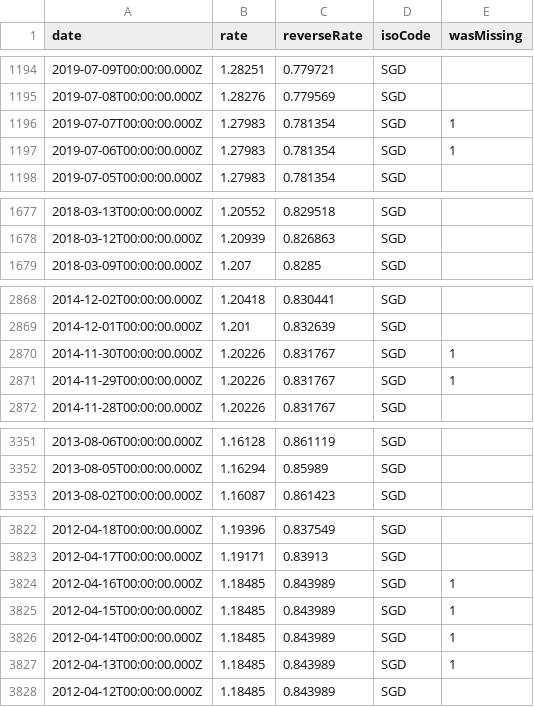
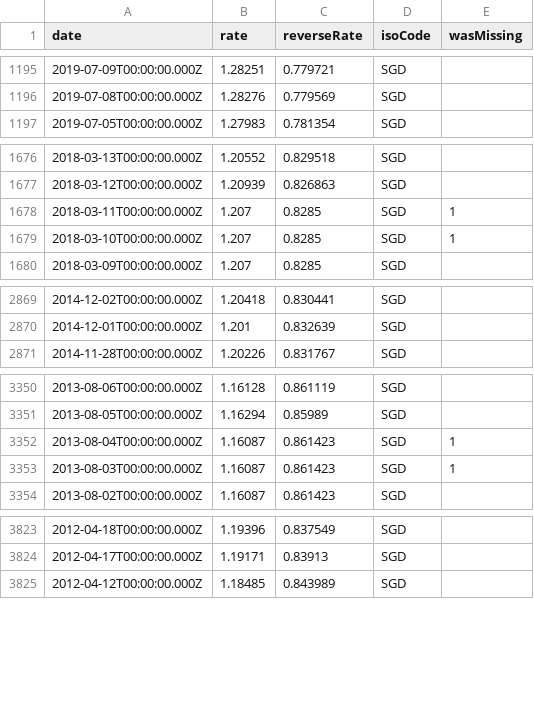
Before and after one commit to GeorgeSG/bnb-currency-exchange-rates, a CSV file: data/SGD.csv, drawn as a sheet; only a part is shown, gaps mark what is left out; the diff covers the shown part only.

Commit message:
Update exchange rates

```diff
--- a/data/SGD.csv
+++ b/data/SGD.csv
@@ -1195,4 +1196,2 @@
 "2019-07-08T00:00:00.000Z","1.28276","0.779569","SGD",
-"2019-07-07T00:00:00.000Z","1.27983","0.781354","SGD",1
-"2019-07-06T00:00:00.000Z","1.27983","0.781354","SGD",1
 "2019-07-05T00:00:00.000Z","1.27983","0.781354","SGD",
@@ -1678,2 +1677,4 @@
 "2018-03-12T00:00:00.000Z","1.20939","0.826863","SGD",
+"2018-03-11T00:00:00.000Z","1.207","0.8285","SGD",1
+"2018-03-10T00:00:00.000Z","1.207","0.8285","SGD",1
 "2018-03-09T00:00:00.000Z","1.207","0.8285","SGD",
@@ -2869,4 +2870,2 @@
 "2014-12-01T00:00:00.000Z","1.201","0.832639","SGD",
-"2014-11-30T00:00:00.000Z","1.20226","0.831767","SGD",1
-"2014-11-29T00:00:00.000Z","1.20226","0.831767","SGD",1
 "2014-11-28T00:00:00.000Z","1.20226","0.831767","SGD",
@@ -3352,2 +3351,4 @@
 "2013-08-05T00:00:00.000Z","1.16294","0.85989","SGD",
+"2013-08-04T00:00:00.000Z","1.16087","0.861423","SGD",1
+"2013-08-03T00:00:00.000Z","1.16087","0.861423","SGD",1
 "2013-08-02T00:00:00.000Z","1.16087","0.861423","SGD",
@@ -3823,6 +3824,2 @@
 "2012-04-17T00:00:00.000Z","1.19171","0.83913","SGD",
-"2012-04-16T00:00:00.000Z","1.18485","0.843989","SGD",1
-"2012-04-15T00:00:00.000Z","1.18485","0.843989","SGD",1
-"2012-04-14T00:00:00.000Z","1.18485","0.843989","SGD",1
-"2012-04-13T00:00:00.000Z","1.18485","0.843989","SGD",1
 "2012-04-12T00:00:00.000Z","1.18485","0.843989","SGD",
```
Also changed, not shown: 2 added rows and 5 removed rows elsewhere in this file, data/CAD.csv, data/CZK.csv, 39 other files.
